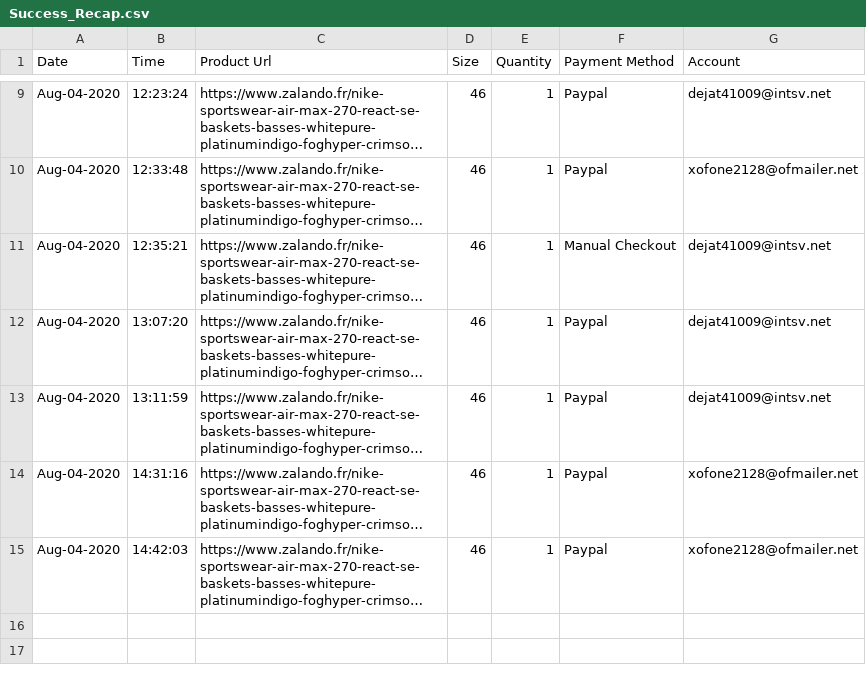
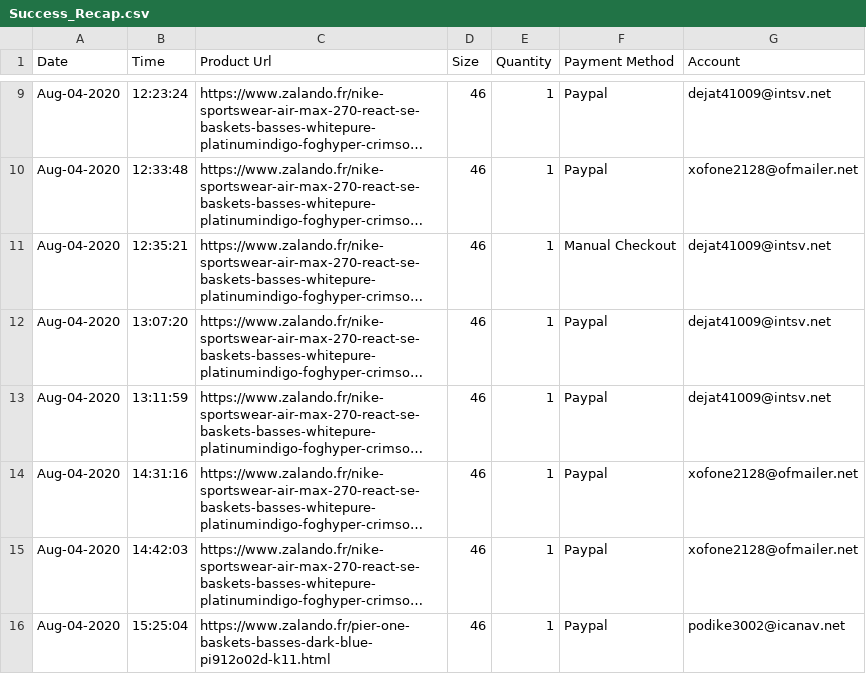
Before and after one commit to AlexisBal/Projet_Bot, a CSV file: Bot_Zalando_3.0/Zalando/Success recap/Success_Recap.csv, drawn as a sheet; only a part is shown, gaps mark what is left out; long unchanged cells end in …; the diff names each change by its address in the sheet, - before the commit and + after, or states it on an @@ line.

```diff
--- a/Bot_Zalando_3.0/Zalando/Success recap/Success_Recap.csv
+++ b/Bot_Zalando_3.0/Zalando/Success recap/Success_Recap.csv
+row 16: Aug-04-2020 | 15:25:04 | https://www.zalando.fr/pier-one-baskets-basses-dark-blue-pi912o02d-k11.html | 46 | 1 | Paypal | podike3002@icanav.net
```
Also changed, not shown: Bot_Zalando_3.0/Zalando/Data/Accounts_Mode.csv, 3 other files.
